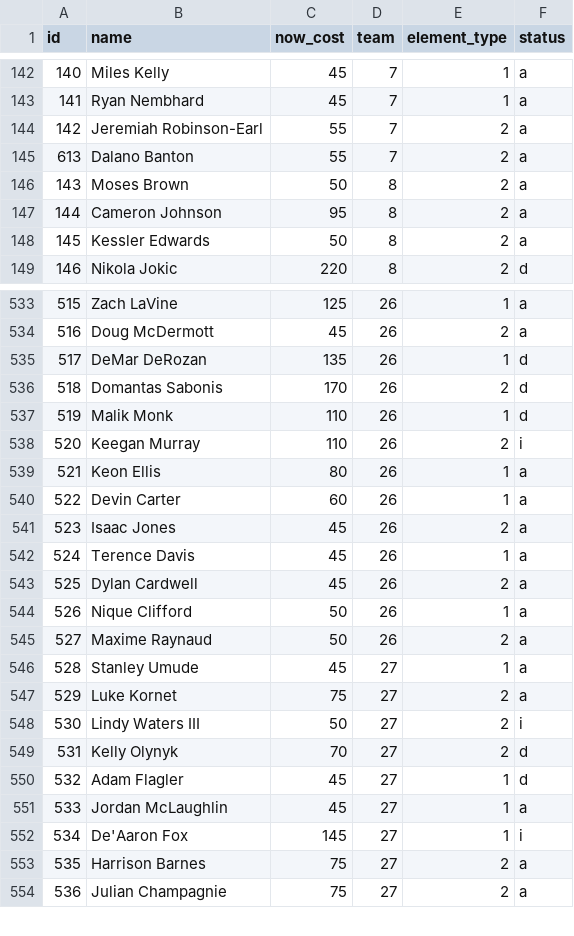
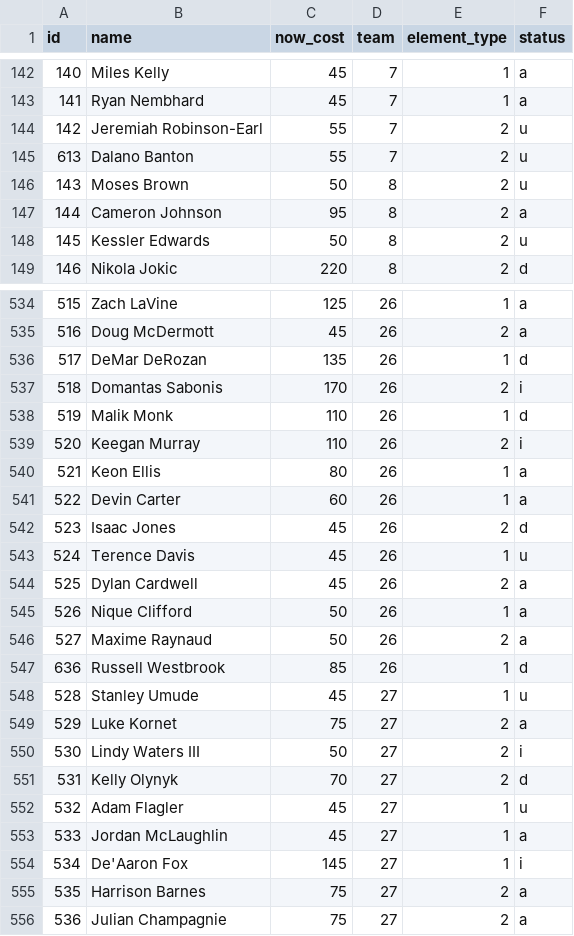
Before and after one commit to adamb2003/nba, a CSV file: data/player_info.csv, drawn as a sheet; only a part is shown, gaps mark what is left out; the diff covers the shown part only.

```diff
--- a/data/player_info.csv
+++ b/data/player_info.csv
@@ -143,7 +143,7 @@ id,name,now_cost,team,element_type,status
 141,Ryan Nembhard,45,7,1,a
-142,Jeremiah Robinson-Earl,55,7,2,a
-613,Dalano Banton,55,7,2,a
-143,Moses Brown,50,8,2,a
+142,Jeremiah Robinson-Earl,55,7,2,u
+613,Dalano Banton,55,7,2,u
+143,Moses Brown,50,8,2,u
 144,Cameron Johnson,95,8,2,a
-145,Kessler Edwards,50,8,2,a
+145,Kessler Edwards,50,8,2,u
 146,Nikola Jokic,220,8,2,d
@@ -535,3 +536,3 @@ id,name,now_cost,team,element_type,status
 517,DeMar DeRozan,135,26,1,d
-518,Domantas Sabonis,170,26,2,d
+518,Domantas Sabonis,170,26,2,i
 519,Malik Monk,110,26,1,d
@@ -540,4 +541,4 @@ id,name,now_cost,team,element_type,status
 522,Devin Carter,60,26,1,a
-523,Isaac Jones,45,26,2,a
-524,Terence Davis,45,26,1,a
+523,Isaac Jones,45,26,2,d
+524,Terence Davis,45,26,1,u
 525,Dylan Cardwell,45,26,2,a
@@ -545,3 +546,4 @@ id,name,now_cost,team,element_type,status
 527,Maxime Raynaud,50,26,2,a
-528,Stanley Umude,45,27,1,a
+636,Russell Westbrook,85,26,1,d
+528,Stanley Umude,45,27,1,u
 529,Luke Kornet,75,27,2,a
@@ -549,3 +551,3 @@ id,name,now_cost,team,element_type,status
 531,Kelly Olynyk,70,27,2,d
-532,Adam Flagler,45,27,1,d
+532,Adam Flagler,45,27,1,u
 533,Jordan McLaughlin,45,27,1,a
```
Also changed, not shown: 1 added row and 88 edited cells elsewhere in this file, data/hashtag_season.csv, 9 other files.
